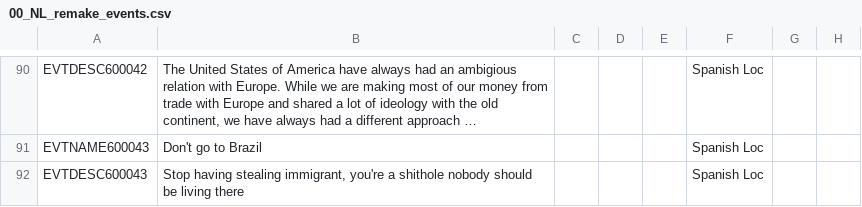
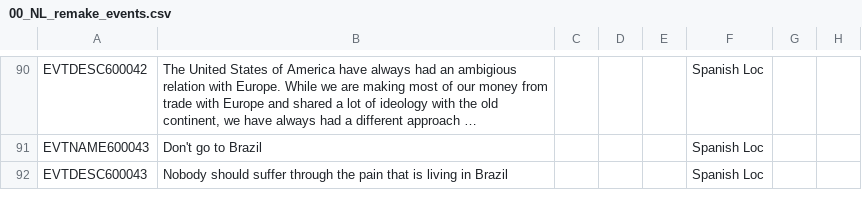
Before and after one commit to MaTi5893/Napoleon-s-Legacy-Remastered, a CSV file: Napoleon's Legacy_Remake/localisation/00_NL_remake_events.csv, drawn as a sheet; only a part is shown, gaps mark what is left out; long unchanged cells end in …; the diff names each change by its address in the sheet, - before the commit and + after, or states it on an @@ line.

```diff
--- a/Napoleon's Legacy_Remake/localisation/00_NL_remake_events.csv
+++ b/Napoleon's Legacy_Remake/localisation/00_NL_remake_events.csv
-B92: Stop having stealing immigrant, you're a shithole nobody should be living there
+B92: Nobody should suffer through the pain that is living in Brazil
```
Also changed, not shown: Napoleon's Legacy_Remake/localisation/00_NL_Misc.csv, Napoleon's Legacy_Remake/localisation/00_NL_remake_decisions.csv, 35 other files.
